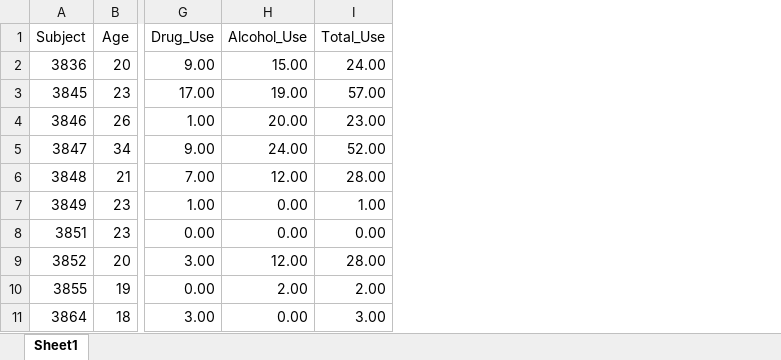
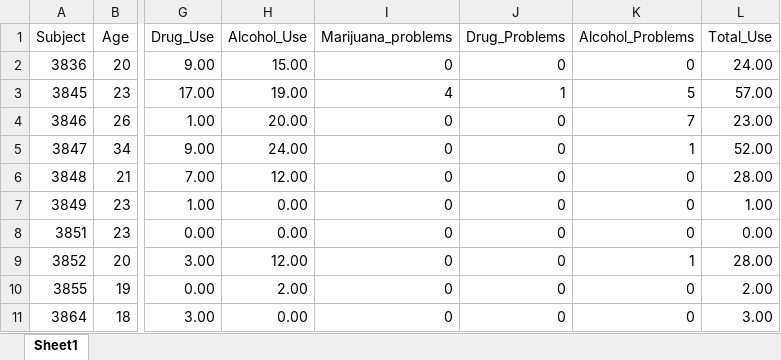
Before and after one commit to jameswyngaarden/neuromelanin, an Excel workbook: NMxTotalUsexAccuracy/data/NMxPositiveAccuracy_maineffects.xlsx, sheet Sheet1, drawn as a sheet; only a part is shown, gaps mark what is left out; values as stored, in another font and other column widths than the file's, no borders; the diff names each change by its address in the sheet, - before the commit and + after, or states it on an @@ line.

```diff
--- a/NMxTotalUsexAccuracy/data/NMxPositiveAccuracy_maineffects.xlsx (sheet Sheet1)
+++ b/NMxTotalUsexAccuracy/data/NMxPositiveAccuracy_maineffects.xlsx (sheet Sheet1)
+column I (Marijuana_problems), rows 2-11: 0 | 4 | 0 | 0 | 0 | 0 | 0 | 0 | 0 | 0
+column J (Drug_Problems), rows 2-11: 0 | 1 | 0 | 0 | 0 | 0 | 0 | 0 | 0 | 0
+column K (Alcohol_Problems), rows 2-11: 0 | 5 | 7 | 1 | 0 | 0 | 0 | 1 | 0 | 0
```
Also changed, not shown: formulas that keep their value, 1 other file.
